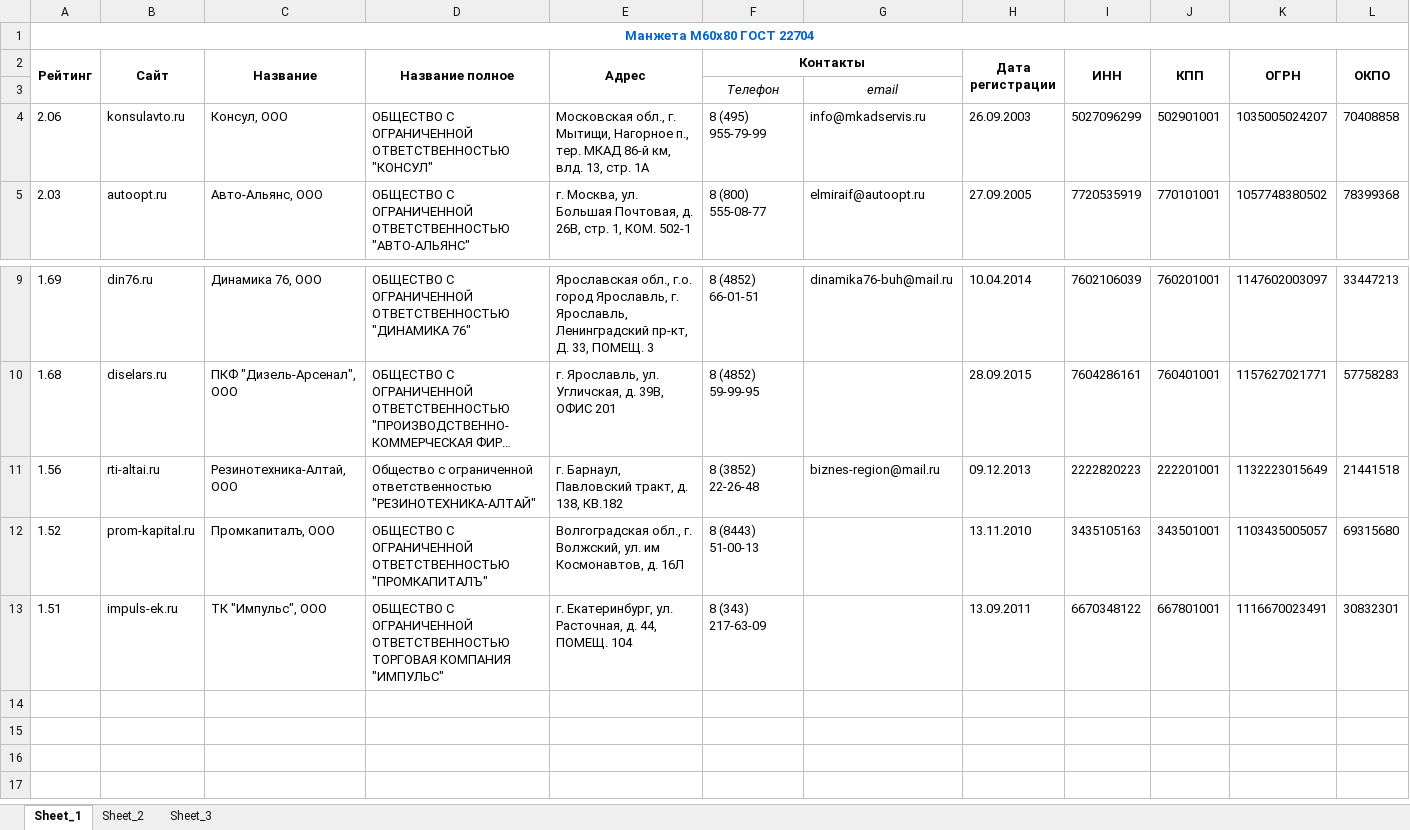
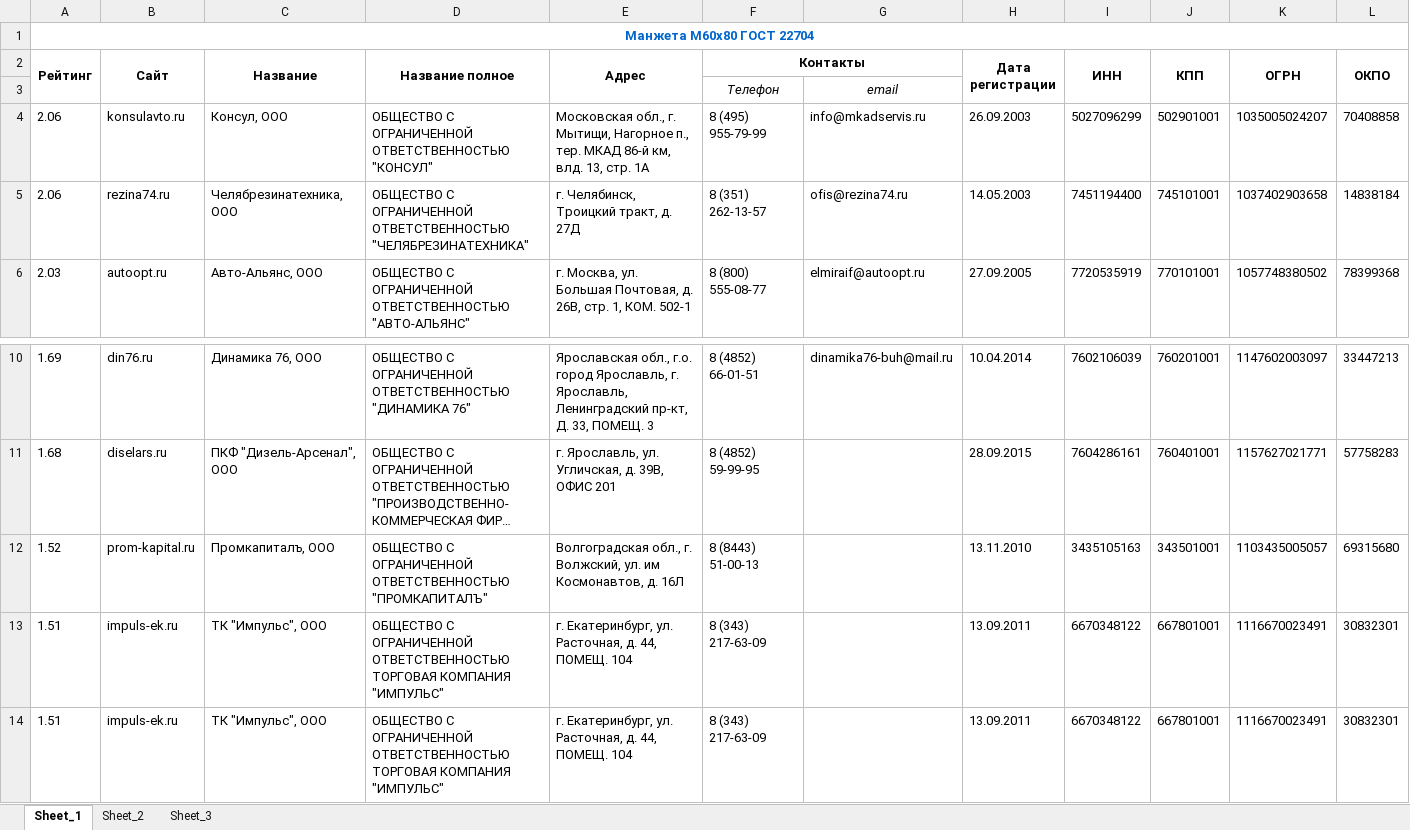
Before and after one commit to KsQRooW/-hackathon-serverchallenge, an Excel workbook: source/poiskpostav_OUTPUT.xlsx, sheet Sheet_1, drawn as a sheet; only a part is shown, gaps mark what is left out; long unchanged cells end in …; values as stored, in another font and other column widths than the file's, no borders; removed rows and columns are numbered as before the commit, all else as after; rows hold the shown columns only; the diff names each change by its address in the sheet, - before the commit and + after, or states it on an @@ line.

```diff
--- a/source/poiskpostav_OUTPUT.xlsx (sheet Sheet_1)
+++ b/source/poiskpostav_OUTPUT.xlsx (sheet Sheet_1)
+row 5: 2.06 | rezina74.ru | Челябрезинатехника, ООО | ОБЩЕСТВО С ОГРАНИЧЕННОЙ ОТВЕТСТВЕННОСТЬЮ "ЧЕЛЯБРЕЗИНАТЕХНИКА" | г. Челябинск, Троицкий тракт, д. 27Д | 8 (351) 262-13-57 | ofis@rezina74.ru | 14.05.2003 | 7451194400 | 745101001 | 1037402903658 | 14838184
-row 11: 1.56 | rti-altai.ru | Резинотехника-Алтай, ООО | Общество с ограниченной ответственностью "РЕЗИНОТЕХНИКА-АЛТАЙ" | г. Барнаул, Павловский тракт, д. 138, КВ.182 | 8 (3852) 22-26-48 | biznes-region@mail.ru | 09.12.2013 | 2222820223 | 222201001 | 1132223015649 | 21441518
+row 13: 1.51 | impuls-ek.ru | ТК "Импульс", ООО | ОБЩЕСТВО С ОГРАНИЧЕННОЙ ОТВЕТСТВЕННОСТЬЮ ТОРГОВАЯ КОМПАНИЯ "ИМПУЛЬС" | г. Екатеринбург, ул. Расточная, д. 44, ПОМЕЩ. 104 | 8 (343) 217-63-09 |  | 13.09.2011 | 6670348122 | 667801001 | 1116670023491 | 30832301
```
Also changed, not shown: sheet Sheet_2, source/poiskpostav_v1_test.xlsx, 8 other files.
